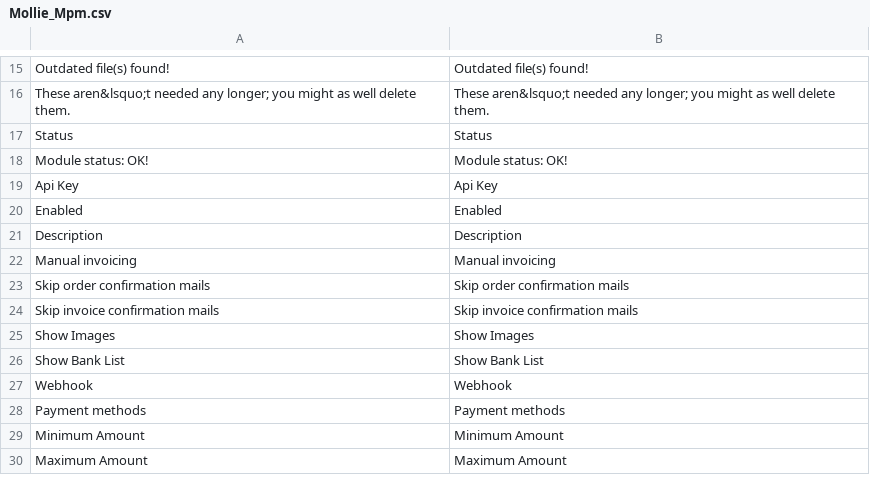
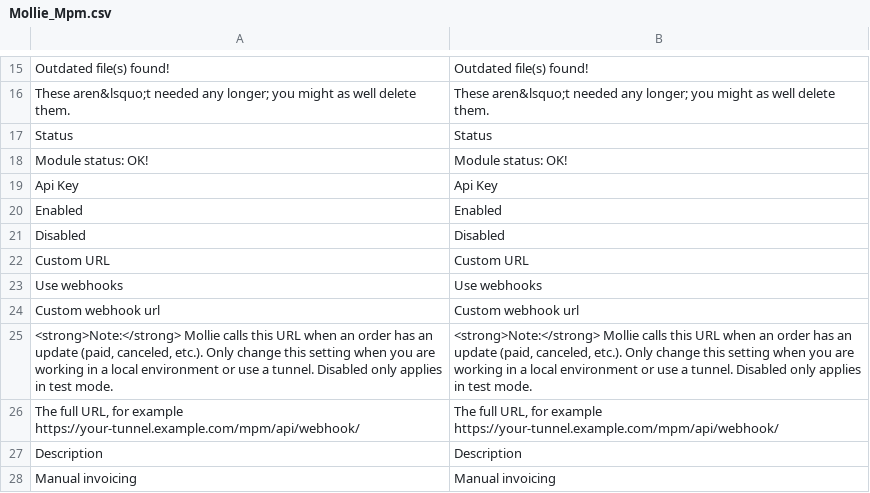
Before and after one commit to mollie/Magento, a CSV file: app/locale/en_US/Mollie_Mpm.csv, drawn as a sheet; only a part is shown, gaps mark what is left out; the shorter side is filled out with more unchanged rows.

```diff
--- a/app/locale/en_US/Mollie_Mpm.csv
+++ b/app/locale/en_US/Mollie_Mpm.csv
@@ -20,2 +20,8 @@
 "Enabled","Enabled"
+"Disabled","Disabled"
+"Custom URL","Custom URL"
+"Use webhooks","Use webhooks"
+"Custom webhook url","Custom webhook url"
+"<strong>Note:</strong> Mollie calls this URL when an order has an update (paid, canceled, etc.). Only change this setting when you are working in a local environment or use a tunnel. Disabled only applies in test mode.","<strong>Note:</strong> Mollie calls this URL when an order has an update (paid, canceled, etc.). Only change this setting when you are working in a local environment or use a tunnel. Disabled only applies in test mode."
+"The full URL, for example https://your-tunnel.example.com/mpm/api/webhook/","The full URL, for example https://your-tunnel.example.com/mpm/api/webhook/"
 "Description","Description"
```
Also changed, not shown: app/locale/de_DE/Mollie_Mpm.csv, app/locale/es_ES/Mollie_Mpm.csv, 7 other files.
